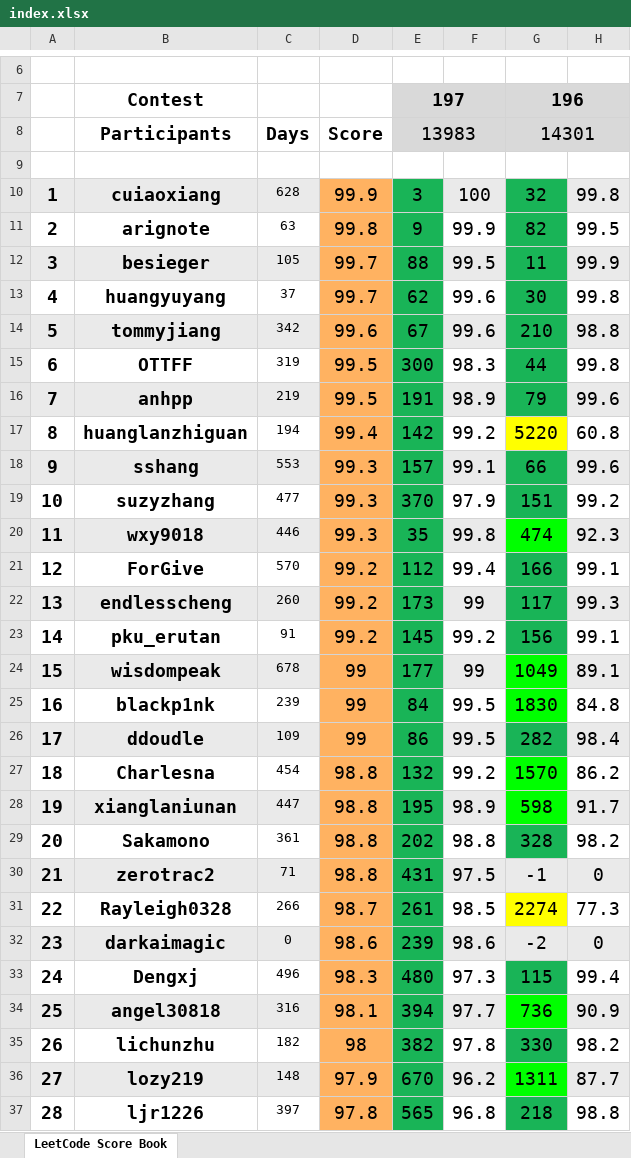
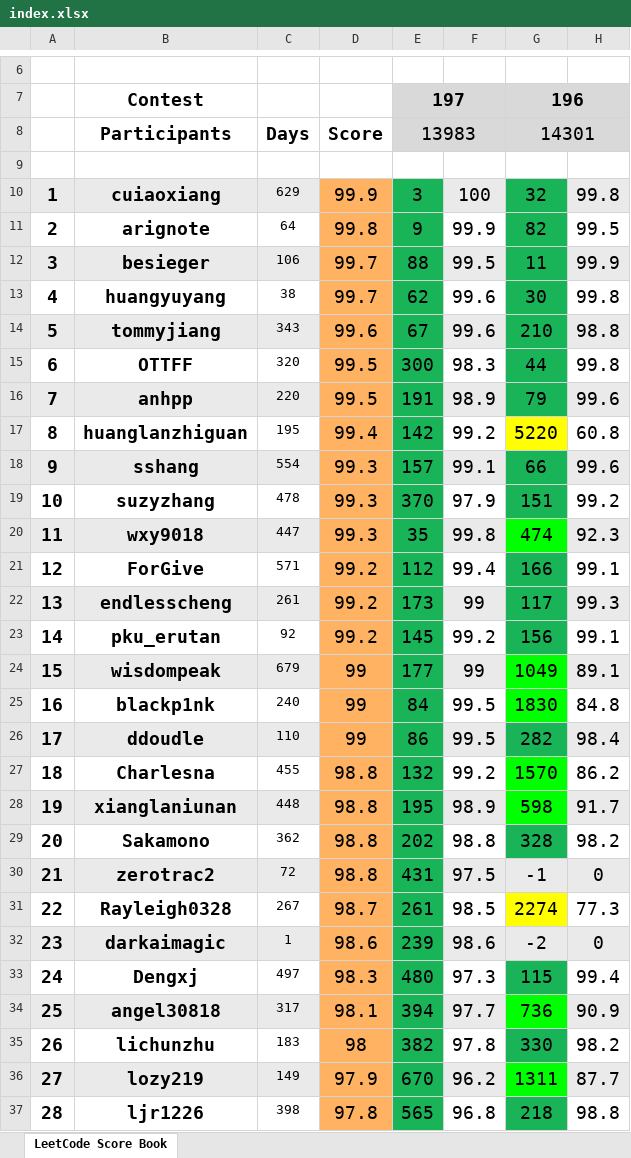
Before and after one commit to wisdompeak/lc-score-board, an Excel workbook: generateEXCEL/index.xlsx, sheet LeetCode Score Book, drawn as a sheet; only a part is shown, gaps mark what is left out; values as stored, in another font and other column widths than the file's, no borders; the diff covers the shown part only; the diff names each change by its address in the sheet, - before the commit and + after, or states it on an @@ line.

```diff
--- a/generateEXCEL/index.xlsx (sheet LeetCode Score Book)
+++ b/generateEXCEL/index.xlsx (sheet LeetCode Score Book)
-C10: 628
+C10: 629
-C11: 63
+C11: 64
-C12: 105
+C12: 106
-C13: 37
+C13: 38
-C14: 342
+C14: 343
-C15: 319
+C15: 320
-C16: 219
+C16: 220
-C17: 194
+C17: 195
-C18: 553
+C18: 554
-C19: 477
+C19: 478
-C20: 446
+C20: 447
-C21: 570
+C21: 571
-C22: 260
+C22: 261
-C23: 91
+C23: 92
-C24: 678
+C24: 679
-C25: 239
+C25: 240
-C26: 109
+C26: 110
-C27: 454
+C27: 455
-C28: 447
+C28: 448
-C29: 361
+C29: 362
-C30: 71
+C30: 72
-C31: 266
+C31: 267
-C32: 0
+C32: 1
-C33: 496
+C33: 497
-C34: 316
+C34: 317
-C35: 182
+C35: 183
-C36: 148
+C36: 149
-C37: 397
+C37: 398
```
Also changed, not shown: 129 edited cells and cell formats elsewhere in this sheet, generateEXCEL/graduates.xlsx, 6 other files.
